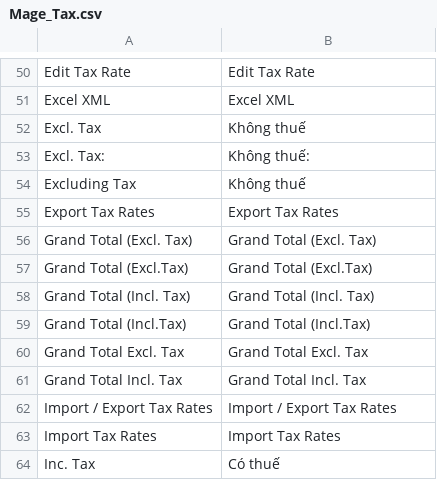
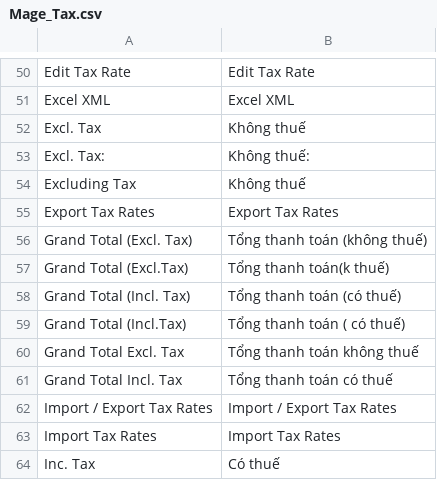
Before and after one commit to vanduc1102/viet-hoa-magento, a CSV file: vi_VN/Mage_Tax.csv, drawn as a sheet; only a part is shown, gaps mark what is left out.

```diff
--- a/vi_VN/Mage_Tax.csv
+++ b/vi_VN/Mage_Tax.csv
@@ -55,8 +55,8 @@
 "Export Tax Rates","Export Tax Rates"
-"Grand Total (Excl. Tax)","Grand Total (Excl. Tax)"
-"Grand Total (Excl.Tax)","Grand Total (Excl.Tax)"
-"Grand Total (Incl. Tax)","Grand Total (Incl. Tax)"
-"Grand Total (Incl.Tax)","Grand Total (Incl.Tax)"
-"Grand Total Excl. Tax","Grand Total Excl. Tax"
-"Grand Total Incl. Tax","Grand Total Incl. Tax"
+"Grand Total (Excl. Tax)","Tổng thanh toán (không thuế)"
+"Grand Total (Excl.Tax)","Tổng thanh toán(k thuế)"
+"Grand Total (Incl. Tax)","Tổng thanh toán (có thuế)"
+"Grand Total (Incl.Tax)","Tổng thanh toán ( có thuế)"
+"Grand Total Excl. Tax","Tổng thanh toán không thuế"
+"Grand Total Incl. Tax","Tổng thanh toán có thuế"
 "Import / Export Tax Rates","Import / Export Tax Rates"
```
Also changed, not shown: vi_VN/Mage_Adminhtml.csv, vi_VN/Mage_Customer.csv, 3 other files.
